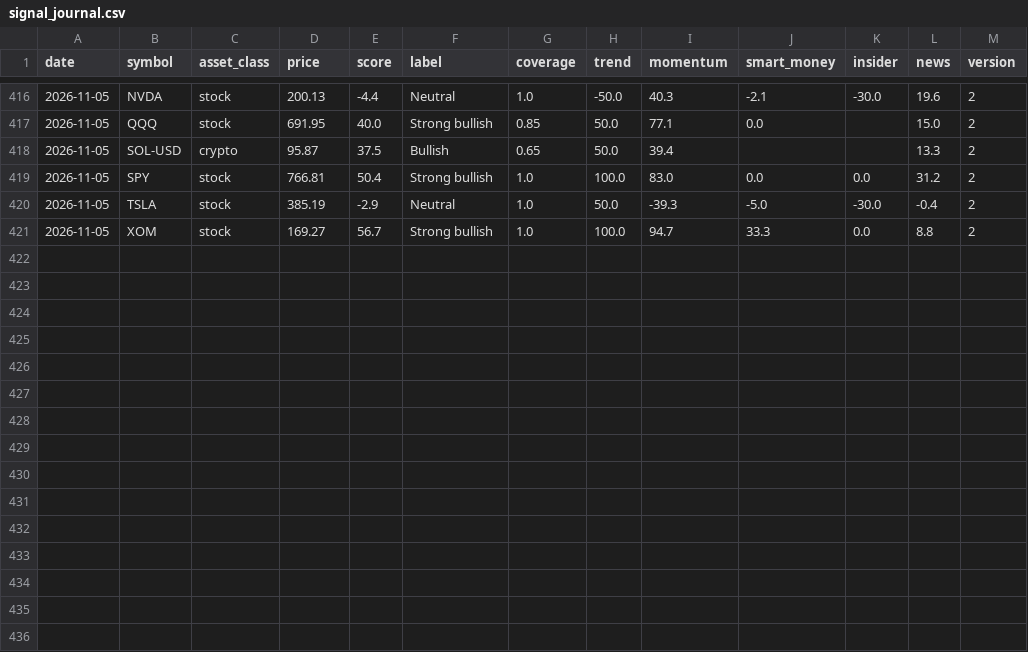
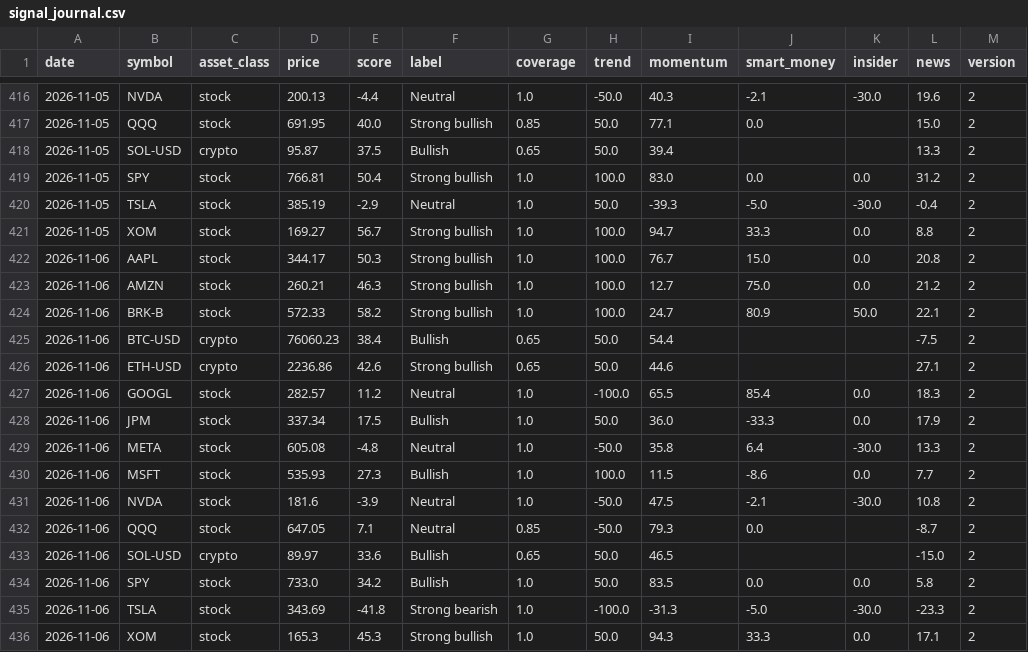
Before and after one commit to jwill736/market-tracker, a CSV file: signal_journal.csv, drawn as a sheet; only a part is shown, gaps mark what is left out; the diff names each change by its address in the sheet, - before the commit and + after, or states it on an @@ line.

```diff
--- a/signal_journal.csv
+++ b/signal_journal.csv
+row 422: 2026-11-06 | AAPL | stock | 344.17 | 50.3 | Strong bullish | 1.0 | 100.0 | 76.7 | 15.0 | 0.0 | 20.8 | 2
+row 423: 2026-11-06 | AMZN | stock | 260.21 | 46.3 | Strong bullish | 1.0 | 100.0 | 12.7 | 75.0 | 0.0 | 21.2 | 2
+row 424: 2026-11-06 | BRK-B | stock | 572.33 | 58.2 | Strong bullish | 1.0 | 100.0 | 24.7 | 80.9 | 50.0 | 22.1 | 2
+row 425: 2026-11-06 | BTC-USD | crypto | 76060.23 | 38.4 | Bullish | 0.65 | 50.0 | 54.4 |  |  | -7.5 | 2
+row 426: 2026-11-06 | ETH-USD | crypto | 2236.86 | 42.6 | Strong bullish | 0.65 | 50.0 | 44.6 |  |  | 27.1 | 2
+row 427: 2026-11-06 | GOOGL | stock | 282.57 | 11.2 | Neutral | 1.0 | -100.0 | 65.5 | 85.4 | 0.0 | 18.3 | 2
+row 428: 2026-11-06 | JPM | stock | 337.34 | 17.5 | Bullish | 1.0 | 50.0 | 36.0 | -33.3 | 0.0 | 17.9 | 2
+row 429: 2026-11-06 | META | stock | 605.08 | -4.8 | Neutral | 1.0 | -50.0 | 35.8 | 6.4 | -30.0 | 13.3 | 2
+row 430: 2026-11-06 | MSFT | stock | 535.93 | 27.3 | Bullish | 1.0 | 100.0 | 11.5 | -8.6 | 0.0 | 7.7 | 2
+row 431: 2026-11-06 | NVDA | stock | 181.6 | -3.9 | Neutral | 1.0 | -50.0 | 47.5 | -2.1 | -30.0 | 10.8 | 2
+row 432: 2026-11-06 | QQQ | stock | 647.05 | 7.1 | Neutral | 0.85 | -50.0 | 79.3 | 0.0 |  | -8.7 | 2
+row 433: 2026-11-06 | SOL-USD | crypto | 89.97 | 33.6 | Bullish | 0.65 | 50.0 | 46.5 |  |  | -15.0 | 2
+row 434: 2026-11-06 | SPY | stock | 733.0 | 34.2 | Bullish | 1.0 | 50.0 | 83.5 | 0.0 | 0.0 | 5.8 | 2
+row 435: 2026-11-06 | TSLA | stock | 343.69 | -41.8 | Strong bearish | 1.0 | -100.0 | -31.3 | -5.0 | -30.0 | -23.3 | 2
+row 436: 2026-11-06 | XOM | stock | 165.3 | 45.3 | Strong bullish | 1.0 | 50.0 | 94.3 | 33.3 | 0.0 | 17.1 | 2
```
